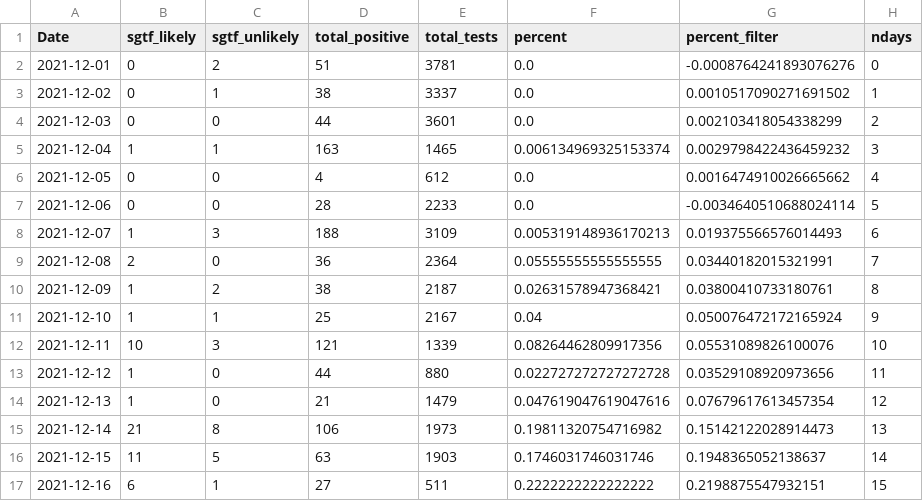
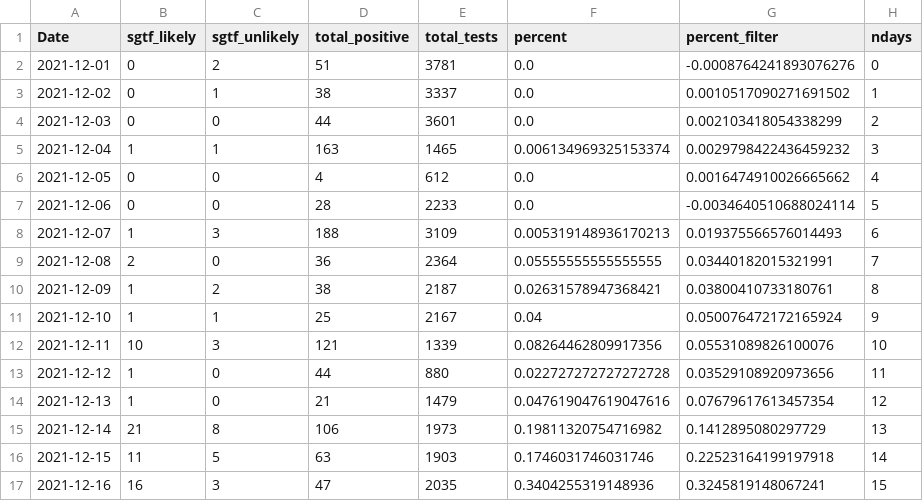
Before and after one commit to andersen-lab/lone_pine, a CSV file: resources/tests.csv, drawn as a sheet.

```diff
--- a/resources/tests.csv
+++ b/resources/tests.csv
@@ -14,4 +14,4 @@ Date,sgtf_likely,sgtf_unlikely,total_positive,total_tests,percent,percent_filter
 2021-12-13,1,0,21,1479,0.047619047619047616,0.07679617613457354,12
-2021-12-14,21,8,106,1973,0.19811320754716982,0.15142122028914473,13
-2021-12-15,11,5,63,1903,0.1746031746031746,0.1948365052138637,14
-2021-12-16,6,1,27,511,0.2222222222222222,0.2198875547932151,15
+2021-12-14,21,8,106,1973,0.19811320754716982,0.1412895080297729,13
+2021-12-15,11,5,63,1903,0.1746031746031746,0.22523164199197918,14
+2021-12-16,16,3,47,2035,0.3404255319148936,0.3245819148067241,15
```
Also changed, not shown: resources/estimates.csv, resources/fit.csv.
